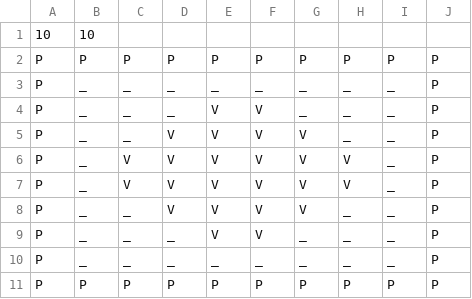
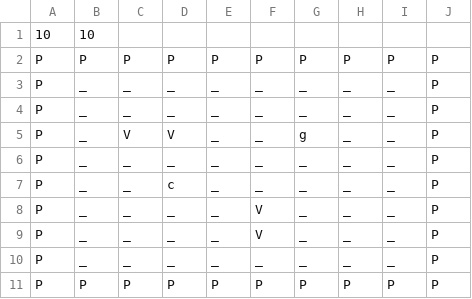
Before and after one commit to VictorDominguite/Wumboss, a CSV file: data/tipo00/sala02.csv (was data/sala02.csv), drawn as a sheet.

```diff
--- a/data/sala02.csv
+++ b/data/tipo00/sala02.csv
@@ -3,8 +3,8 @@ P,P,P,P,P,P,P,P,P,P
 P,_,_,_,_,_,_,_,_,P
-P,_,_,_,V,V,_,_,_,P
-P,_,_,V,V,V,V,_,_,P
-P,_,V,V,V,V,V,V,_,P
-P,_,V,V,V,V,V,V,_,P
-P,_,_,V,V,V,V,_,_,P
-P,_,_,_,V,V,_,_,_,P
+P,_,_,_,_,_,_,_,_,P
+P,_,V,V,_,_,g,_,_,P
+P,_,_,_,_,_,_,_,_,P
+P,_,_,c,_,_,_,_,_,P
+P,_,_,_,_,V,_,_,_,P
+P,_,_,_,_,V,_,_,_,P
 P,_,_,_,_,_,_,_,_,P
```
Also changed, not shown: data/tipo00/sala01.csv, data/tipo00/sala03.csv, 30 other files.
